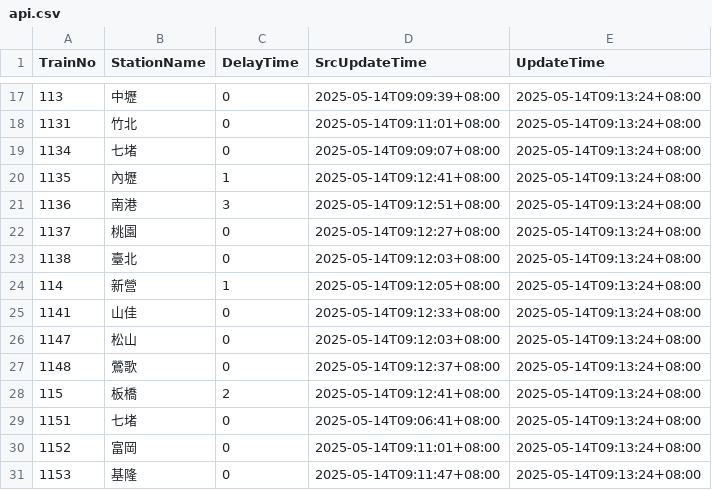
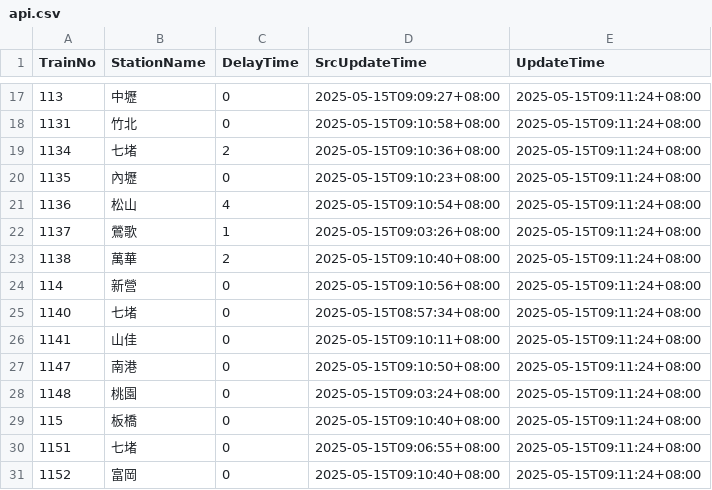
Before and after one commit to funfun0912/Open-Platform-Software-Mid, a CSV file: api.csv, drawn as a sheet; only a part is shown, gaps mark what is left out; the diff covers the shown part only.

Commit message:
Update data

```diff
--- a/api.csv
+++ b/api.csv
@@ -17,15 +17,15 @@ TrainNo,StationName,DelayTime,SrcUpdateTime,UpdateTime
-113,中壢,0,2025-05-14T09:09:39+08:00,2025-05-14T09:13:24+08:00
-1131,竹北,0,2025-05-14T09:11:01+08:00,2025-05-14T09:13:24+08:00
-1134,七堵,0,2025-05-14T09:09:07+08:00,2025-05-14T09:13:24+08:00
-1135,內壢,1,2025-05-14T09:12:41+08:00,2025-05-14T09:13:24+08:00
-1136,南港,3,2025-05-14T09:12:51+08:00,2025-05-14T09:13:24+08:00
-1137,桃園,0,2025-05-14T09:12:27+08:00,2025-05-14T09:13:24+08:00
-1138,臺北,0,2025-05-14T09:12:03+08:00,2025-05-14T09:13:24+08:00
-114,新營,1,2025-05-14T09:12:05+08:00,2025-05-14T09:13:24+08:00
-1141,山佳,0,2025-05-14T09:12:33+08:00,2025-05-14T09:13:24+08:00
-1147,松山,0,2025-05-14T09:12:03+08:00,2025-05-14T09:13:24+08:00
-1148,鶯歌,0,2025-05-14T09:12:37+08:00,2025-05-14T09:13:24+08:00
-115,板橋,2,2025-05-14T09:12:41+08:00,2025-05-14T09:13:24+08:00
-1151,七堵,0,2025-05-14T09:06:41+08:00,2025-05-14T09:13:24+08:00
-1152,富岡,0,2025-05-14T09:11:01+08:00,2025-05-14T09:13:24+08:00
-1153,基隆,0,2025-05-14T09:11:47+08:00,2025-05-14T09:13:24+08:00
+113,中壢,0,2025-05-15T09:09:27+08:00,2025-05-15T09:11:24+08:00
+1131,竹北,0,2025-05-15T09:10:58+08:00,2025-05-15T09:11:24+08:00
+1134,七堵,2,2025-05-15T09:10:36+08:00,2025-05-15T09:11:24+08:00
+1135,內壢,0,2025-05-15T09:10:23+08:00,2025-05-15T09:11:24+08:00
+1136,松山,4,2025-05-15T09:10:54+08:00,2025-05-15T09:11:24+08:00
+1137,鶯歌,1,2025-05-15T09:03:26+08:00,2025-05-15T09:11:24+08:00
+1138,萬華,2,2025-05-15T09:10:40+08:00,2025-05-15T09:11:24+08:00
+114,新營,0,2025-05-15T09:10:56+08:00,2025-05-15T09:11:24+08:00
+1140,七堵,0,2025-05-15T08:57:34+08:00,2025-05-15T09:11:24+08:00
+1141,山佳,0,2025-05-15T09:10:11+08:00,2025-05-15T09:11:24+08:00
+1147,南港,0,2025-05-15T09:10:50+08:00,2025-05-15T09:11:24+08:00
+1148,桃園,0,2025-05-15T09:03:24+08:00,2025-05-15T09:11:24+08:00
+115,板橋,0,2025-05-15T09:10:40+08:00,2025-05-15T09:11:24+08:00
+1151,七堵,0,2025-05-15T09:06:55+08:00,2025-05-15T09:11:24+08:00
+1152,富岡,0,2025-05-15T09:10:40+08:00,2025-05-15T09:11:24+08:00
```
Also changed, not shown: 2 added rows, 2 removed rows and 39 edited cells elsewhere in this file.
